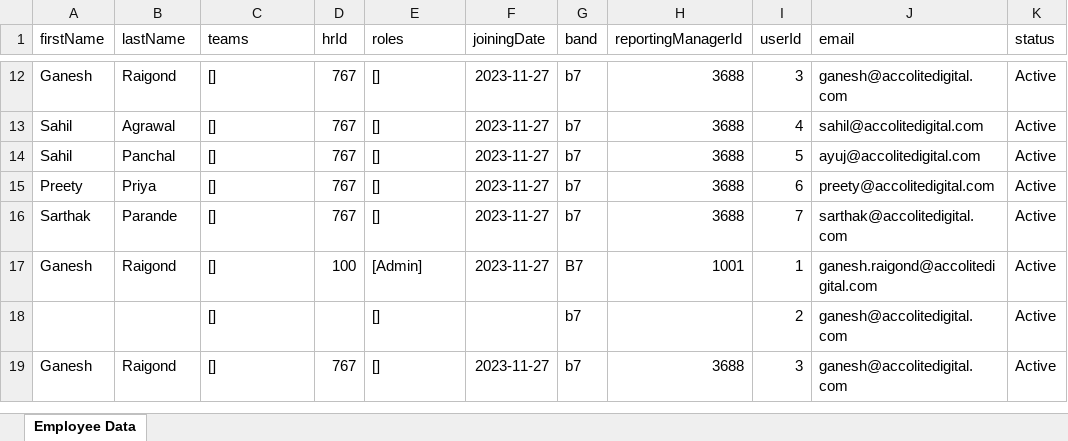
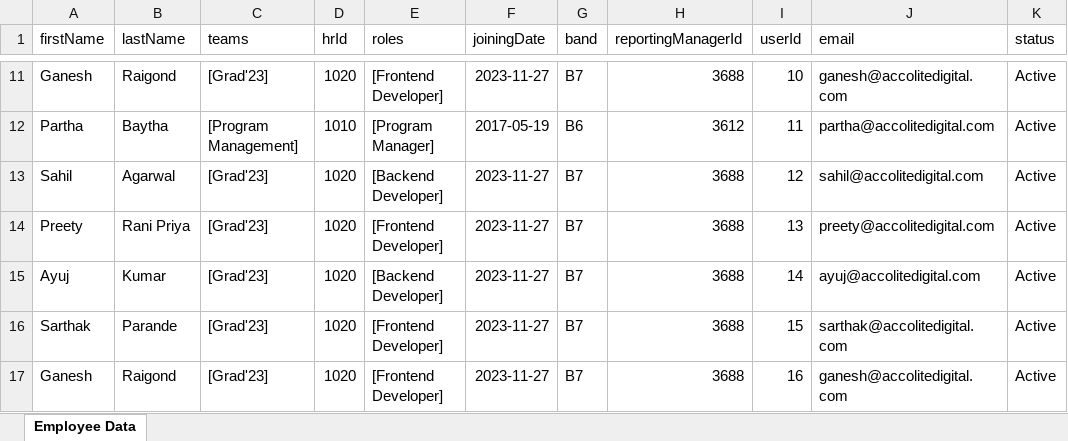
Before and after one commit to panchal-ayuj/PMS, an Excel workbook: server/employee_data_export.xlsx, sheet Employee Data, drawn as a sheet; only a part is shown, gaps mark what is left out; values as stored, in another font and other column widths than the file's, no borders; removed rows and columns are numbered as before the commit, all else as after; the diff covers the shown part only; the diff names each change by its address in the sheet, - before the commit and + after, or states it on an @@ line.

```diff
--- a/server/employee_data_export.xlsx (sheet Employee Data)
+++ b/server/employee_data_export.xlsx (sheet Employee Data)
-C11 (teams): []
+C11 (teams): [Grad'23]
-D11 (hrId): 767
+D11 (hrId): 1020
-E11 (roles): []
+E11 (roles): [Frontend Developer]
-G11 (band): b7
+G11 (band): B7
-I11 (userId): 3
+I11 (userId): 10
+row 12: Partha | Baytha | [Program Management] | 1010 | [Program Manager] | 2017-05-19 | B6 | 3612 | 11 | partha@accolitedigital.com | Active
-B13 (lastName): Agrawal
+B13 (lastName): Agarwal
-C13 (teams): []
+C13 (teams): [Grad'23]
-D13 (hrId): 767
+D13 (hrId): 1020
-E13 (roles): []
+E13 (roles): [Backend Developer]
-G13 (band): b7
+G13 (band): B7
-I13 (userId): 4
+I13 (userId): 12
-row 14: Sahil | Panchal | [] | 767 | [] | 2023-11-27 | b7 | 3688 | 5 | ayuj@accolitedigital.com | Active
-B14 (lastName): Priya
+B14 (lastName): Rani Priya
-C14 (teams): []
+C14 (teams): [Grad'23]
-D14 (hrId): 767
+D14 (hrId): 1020
-E14 (roles): []
+E14 (roles): [Frontend Developer]
-G14 (band): b7
+G14 (band): B7
-I14 (userId): 6
+I14 (userId): 13
+row 15: Ayuj | Kumar | [Grad'23] | 1020 | [Backend Developer] | 2023-11-27 | B7 | 3688 | 14 | ayuj@accolitedigital.com | Active
-C16 (teams): []
+C16 (teams): [Grad'23]
-D16 (hrId): 767
+D16 (hrId): 1020
-E16 (roles): []
+E16 (roles): [Frontend Developer]
-G16 (band): b7
+G16 (band): B7
-I16 (userId): 7
+I16 (userId): 15
-row 17: Ganesh | Raigond | [] | 100 | [Admin] | 2023-11-27 | B7 | 1001 | 1 | ganesh.raigond@accolitedigital.com | Active
-row 18:  |  | [] |  | [] |  | b7 |  | 2 | ganesh@accolitedigital.com | Active
-C17 (teams): []
+C17 (teams): [Grad'23]
-D17 (hrId): 767
+D17 (hrId): 1020
-E17 (roles): []
+E17 (roles): [Frontend Developer]
-G17 (band): b7
+G17 (band): B7
-I17 (userId): 3
+I17 (userId): 16
```
Also changed, not shown: 7 added rows, 10 removed rows and 17 edited cells elsewhere in this sheet, server/key_result_data_export.xlsx, 2 other files.
